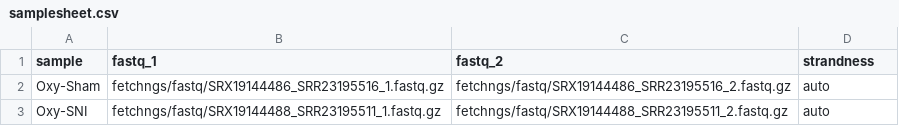
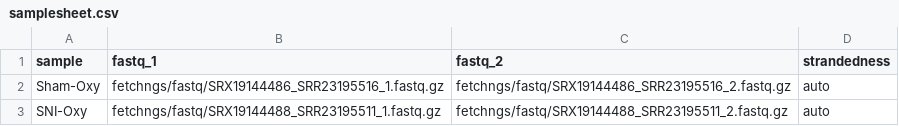
Before and after one commit to nicolaioswald/computational-workflows-2025, a CSV file: notebooks/day_02/samplesheet.csv, drawn as a sheet.

```diff
--- a/notebooks/day_02/samplesheet.csv
+++ b/notebooks/day_02/samplesheet.csv
@@ -1,3 +1,3 @@
-sample,fastq_1,fastq_2,strandness
-Oxy-Sham,fetchngs/fastq/SRX19144486_SRR23195516_1.fastq.gz,fetchngs/fastq/SRX19144486_SRR23195516_2.fastq.gz,auto
-Oxy-SNI,fetchngs/fastq/SRX19144488_SRR23195511_1.fastq.gz,fetchngs/fastq/SRX19144488_SRR23195511_2.fastq.gz,auto
+sample,fastq_1,fastq_2,strandedness
+Sham-Oxy,fetchngs/fastq/SRX19144486_SRR23195516_1.fastq.gz,fetchngs/fastq/SRX19144486_SRR23195516_2.fastq.gz,auto
+SNI-Oxy,fetchngs/fastq/SRX19144488_SRR23195511_1.fastq.gz,fetchngs/fastq/SRX19144488_SRR23195511_2.fastq.gz,auto
```
Also changed, not shown: 4 other files.
